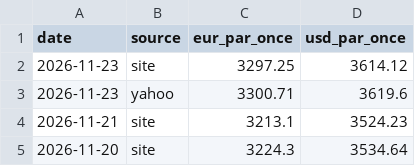
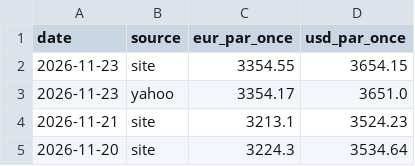
Before and after one commit to Zecat26/suivi-or, a CSV file: data/csv/once_or.csv, drawn as a sheet; only a part is shown.

```diff
--- a/data/csv/once_or.csv
+++ b/data/csv/once_or.csv
@@ -1,4 +1,4 @@
 date,source,eur_par_once,usd_par_once
-2026-11-23,site,3297.25,3614.12
-2026-11-23,yahoo,3300.71,3619.6
+2026-11-23,site,3354.55,3654.15
+2026-11-23,yahoo,3354.17,3651.0
 2026-11-21,site,3213.1,3524.23
```
Also changed, not shown: data/csv/prix_site.csv, data/excel/once_or.csv, 3 other files.
